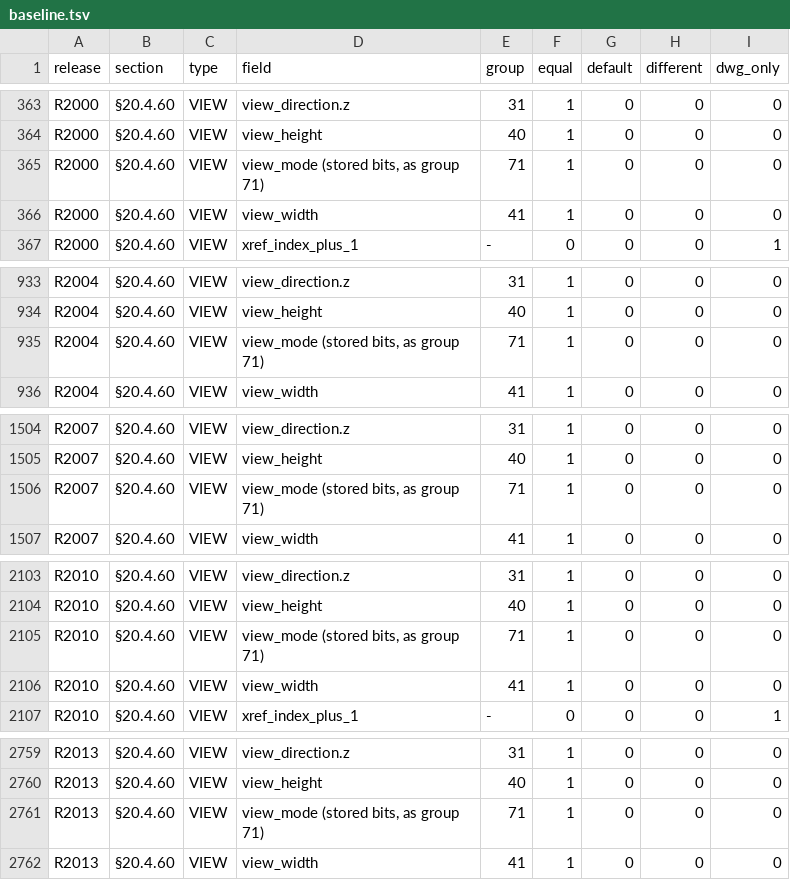
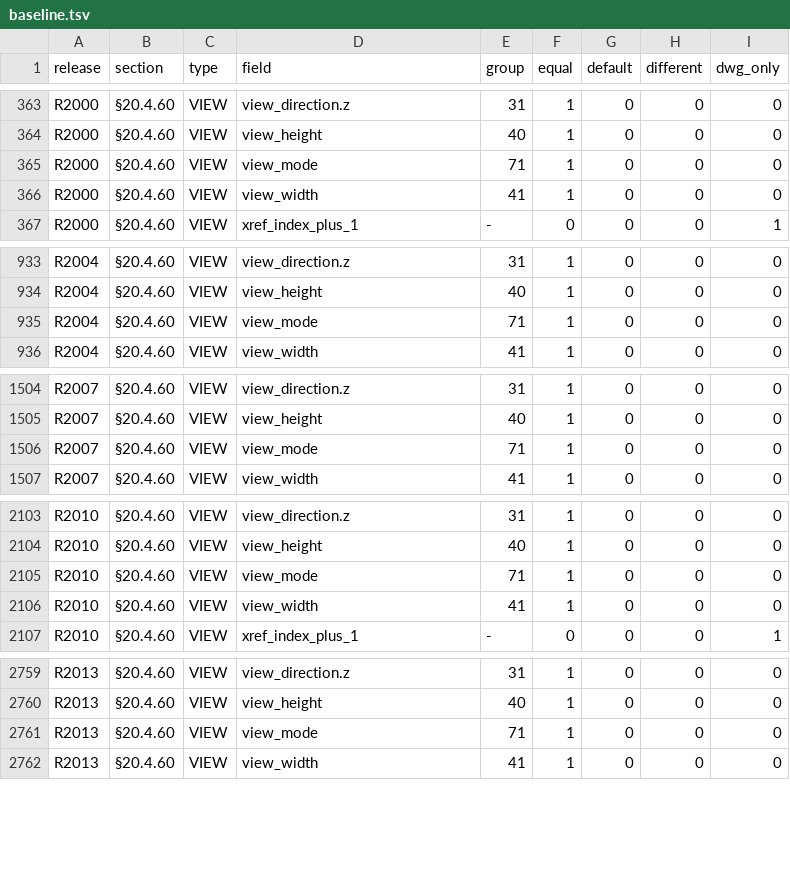
Before and after one commit to DrunkOnJava/dwg-rs, a TSV file: tools/oracle/baseline.tsv, drawn as a sheet; only a part is shown, gaps mark what is left out; the diff covers the shown part only.

Commit message:
fix(tables): VIEW's view mode as DXF group 71 (§20.4.60) (#284)
§20.4.60 stores VIEW's view mode as four bits, "0: 71's bit 0 (1), 1:
71's bit 1 (2), 2: 71's bit 2 (4), 3: OPPOSITE of 71's bit 4 (16)", and
notes that bit 3 (8) of group 71 "can not be specified". Both VIEW paths
surfaced the raw bits; they now surface the group-71 value through the
conversion VPORT uses (§20.4.64, #238), with no UCSFOLLOW bit.

The DXF value oracle compares ViewEntry::view_mode with group 71
directly now, instead of converting the stored bits in its scorer: equal
on all 6 VIEW records, R2000 to R2018. Its baseline row is renamed from
"view_mode (stored bits, as group 71)" to "view_mode". The two VIEW
round-trip tests write the bits 0001, whose group-71 value is 0.

Closes #256 (with #263, #279 and #293, every decoded VIEW value now equals the export).

```diff
--- a/tools/oracle/baseline.tsv
+++ b/tools/oracle/baseline.tsv
@@ -364,3 +364,3 @@ R2000	§20.4.60	VIEW	view_direction.z	31	1	0	0	0
 R2000	§20.4.60	VIEW	view_height	40	1	0	0	0
-R2000	§20.4.60	VIEW	view_mode (stored bits, as group 71)	71	1	0	0	0
+R2000	§20.4.60	VIEW	view_mode	71	1	0	0	0
 R2000	§20.4.60	VIEW	view_width	41	1	0	0	0
@@ -934,3 +934,3 @@ R2004	§20.4.60	VIEW	view_direction.z	31	1	0	0	0
 R2004	§20.4.60	VIEW	view_height	40	1	0	0	0
-R2004	§20.4.60	VIEW	view_mode (stored bits, as group 71)	71	1	0	0	0
+R2004	§20.4.60	VIEW	view_mode	71	1	0	0	0
 R2004	§20.4.60	VIEW	view_width	41	1	0	0	0
@@ -1505,3 +1505,3 @@ R2007	§20.4.60	VIEW	view_direction.z	31	1	0	0	0
 R2007	§20.4.60	VIEW	view_height	40	1	0	0	0
-R2007	§20.4.60	VIEW	view_mode (stored bits, as group 71)	71	1	0	0	0
+R2007	§20.4.60	VIEW	view_mode	71	1	0	0	0
 R2007	§20.4.60	VIEW	view_width	41	1	0	0	0
@@ -2104,3 +2104,3 @@ R2010	§20.4.60	VIEW	view_direction.z	31	1	0	0	0
 R2010	§20.4.60	VIEW	view_height	40	1	0	0	0
-R2010	§20.4.60	VIEW	view_mode (stored bits, as group 71)	71	1	0	0	0
+R2010	§20.4.60	VIEW	view_mode	71	1	0	0	0
 R2010	§20.4.60	VIEW	view_width	41	1	0	0	0
@@ -2760,3 +2760,3 @@ R2013	§20.4.60	VIEW	view_direction.z	31	1	0	0	0
 R2013	§20.4.60	VIEW	view_height	40	1	0	0	0
-R2013	§20.4.60	VIEW	view_mode (stored bits, as group 71)	71	1	0	0	0
+R2013	§20.4.60	VIEW	view_mode	71	1	0	0	0
 R2013	§20.4.60	VIEW	view_width	41	1	0	0	0
```
Also changed, not shown: 1 edited cell elsewhere in this file, 3 other files.
